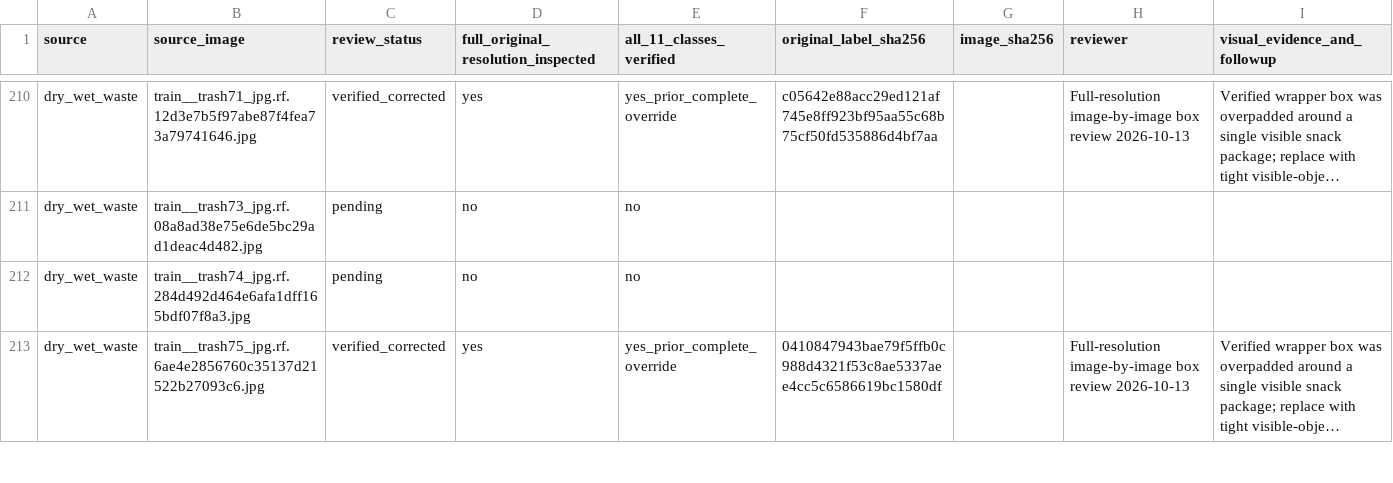
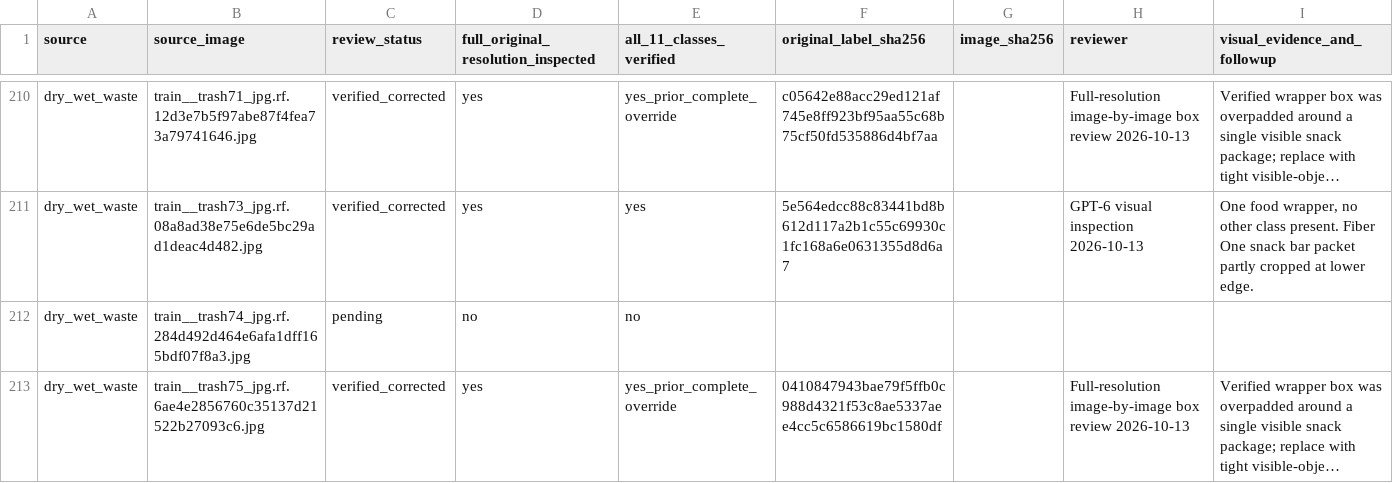
Before and after one commit to cx-57/yolo-cafeteria-research, a CSV file: data/audits/v2_review_2026-10-12/full_11_class_review_ledger.csv, drawn as a sheet; only a part is shown, gaps mark what is left out; long unchanged cells end in …; the diff covers the shown part only; the diff names each change by its address in the sheet, - before the commit and + after, or states it on an @@ line.

Commit message:
Sign off final thirteen isolated-wrapper photos in three-class audit

```diff
--- a/data/audits/v2_review_2026-10-12/full_11_class_review_ledger.csv
+++ b/data/audits/v2_review_2026-10-12/full_11_class_review_ledger.csv
-C211 (review_status): pending
+C211 (review_status): verified_corrected
-D211: no
+D211: yes
-E211 (all_11_classes_verified): no
+E211 (all_11_classes_verified): yes
-F211 (original_label_sha256): (empty)
+F211 (original_label_sha256): 5e564edcc88c83441bd8b612d117a2b1c55c69930c1fc168a6e0631355d8d6a7
-H211 (reviewer): (empty)
+H211 (reviewer): GPT-6 visual inspection 2026-10-13
-I211 (visual_evidence_and_followup): (empty)
+I211 (visual_evidence_and_followup): One food wrapper, no other class present. Fiber One snack bar packet partly cropped at lower edge.
```
Also changed, not shown: 72 edited cells elsewhere in this file.
